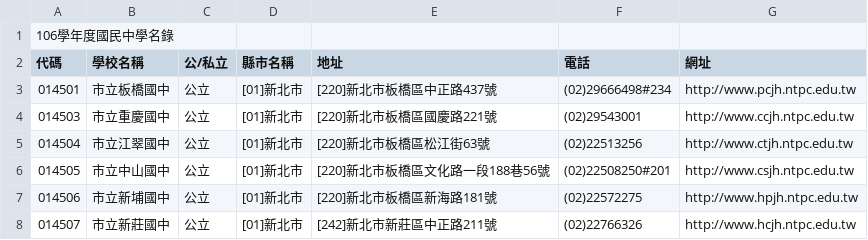
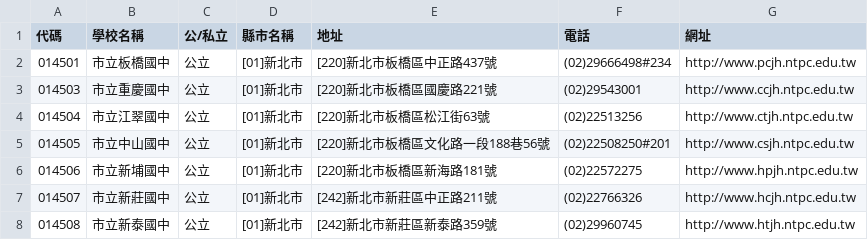
Before and after one commit to kingda7902/etl_project, a CSV file: school/j1_new.csv, drawn as a sheet; only a part is shown; the shorter side is filled out with more unchanged rows; the diff names each change by its address in the sheet, - before the commit and + after, or states it on an @@ line.

```diff
--- a/school/j1_new.csv
+++ b/school/j1_new.csv
-row 1: 106學年度國民中學名錄
```
Also changed, not shown: school/u1_new.csv, 7 other files.
